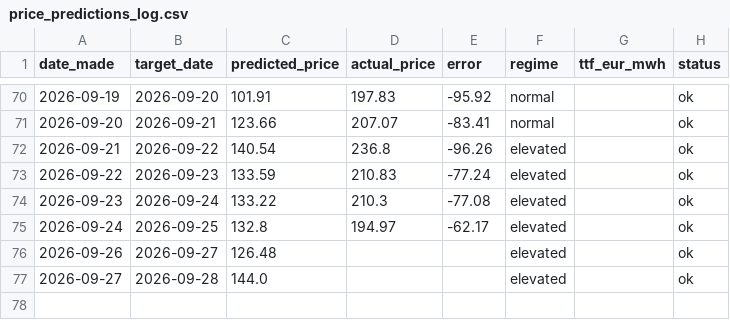
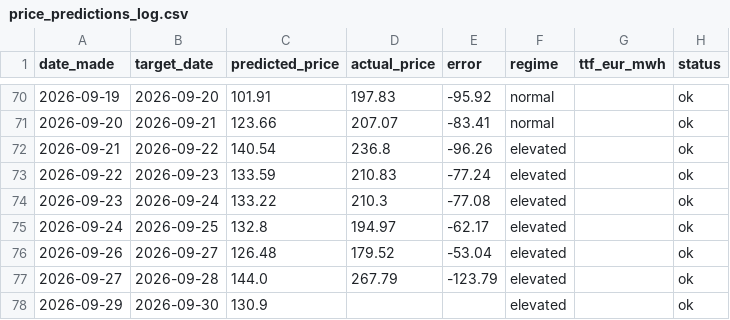
Before and after one commit to Evanssdas/Price-Forecaster, a CSV file: price_predictions_log.csv, drawn as a sheet; only a part is shown, gaps mark what is left out.

```diff
--- a/price_predictions_log.csv
+++ b/price_predictions_log.csv
@@ -75,3 +75,4 @@ date_made,target_date,predicted_price,actual_price,error,regime,ttf_eur_mwh,stat
 2026-09-24,2026-09-25,132.8,194.97,-62.17,elevated,,ok
-2026-09-26,2026-09-27,126.48,,,elevated,,ok
-2026-09-27,2026-09-28,144.0,,,elevated,,ok
+2026-09-26,2026-09-27,126.48,179.52,-53.04,elevated,,ok
+2026-09-27,2026-09-28,144.0,267.79,-123.79,elevated,,ok
+2026-09-29,2026-09-30,130.9,,,elevated,,ok
```
